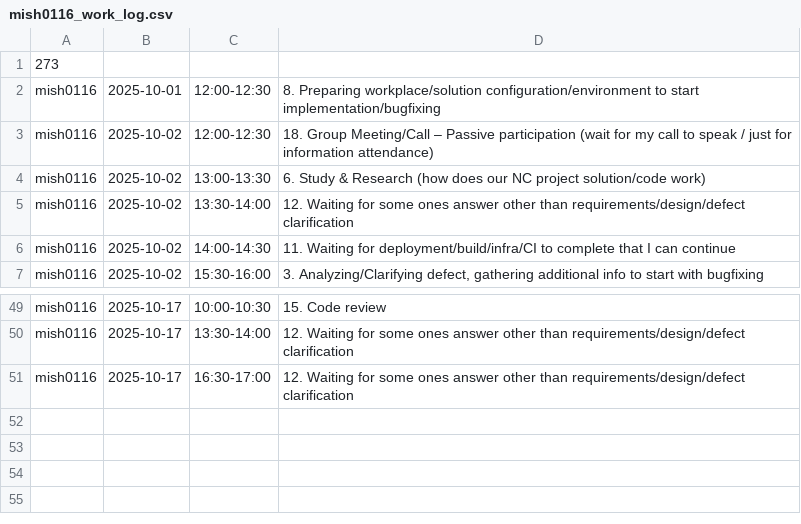
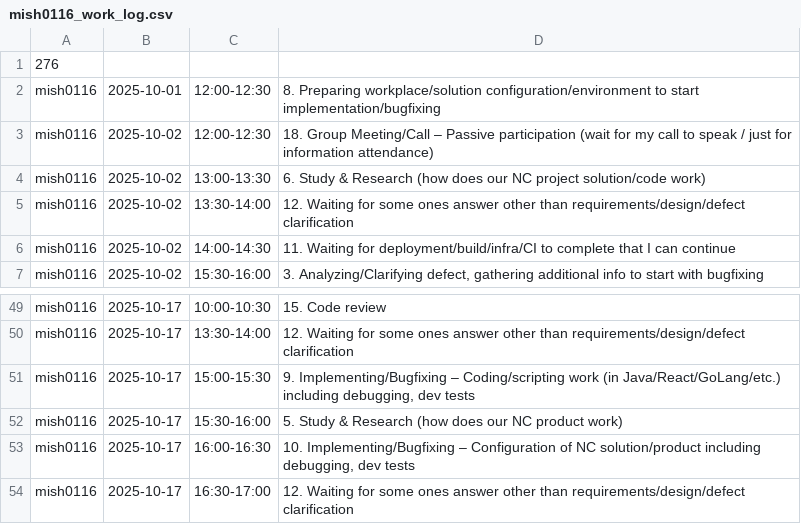
Before and after one commit to ShishalovMV/task-tracker-data, a CSV file: mish0116_work_log.csv, drawn as a sheet; only a part is shown, gaps mark what is left out.

Commit message:
Update mish0116_work_log.csv - version 276

```diff
--- a/mish0116_work_log.csv
+++ b/mish0116_work_log.csv
@@ -1,2 +1,2 @@
-273
+276
 mish0116|2025-10-01|12:00-12:30|8. Preparing workplace/solution configuration/environment to start implementation/bugfixing
@@ -50,2 +50,5 @@ mish0116|2025-10-17|10:00-10:30|15. Code review
 mish0116|2025-10-17|13:30-14:00|12. Waiting for some ones answer other than requirements/design/defect clarification
+mish0116|2025-10-17|15:00-15:30|9. Implementing/Bugfixing – Coding/scripting work (in Java/React/GoLang/etc.) including debugging, dev tests
+mish0116|2025-10-17|15:30-16:00|5. Study & Research (how does our NC product work)
+mish0116|2025-10-17|16:00-16:30|10. Implementing/Bugfixing – Configuration of NC solution/product including debugging, dev tests
 mish0116|2025-10-17|16:30-17:00|12. Waiting for some ones answer other than requirements/design/defect clarification
```
